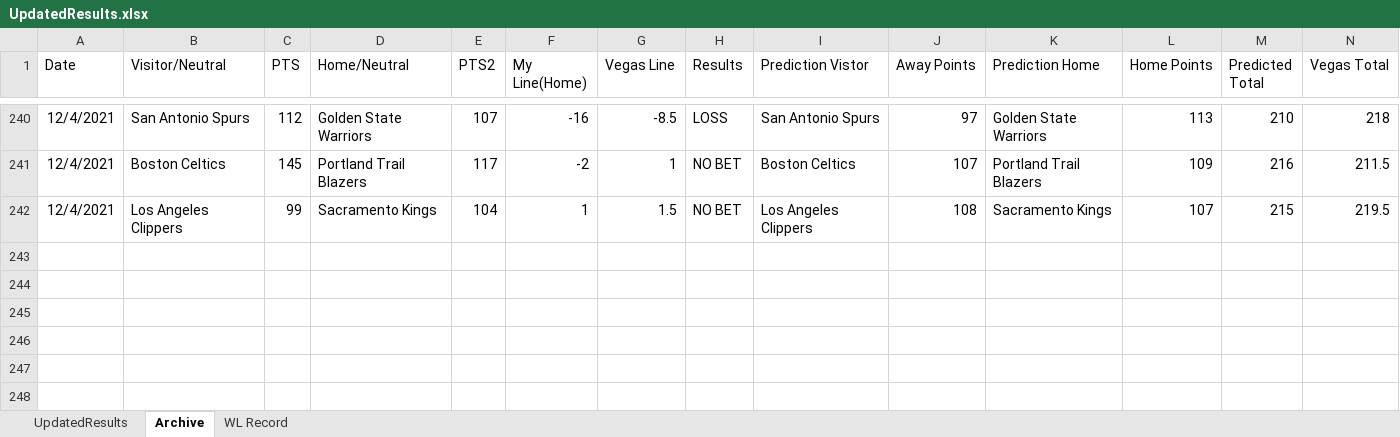
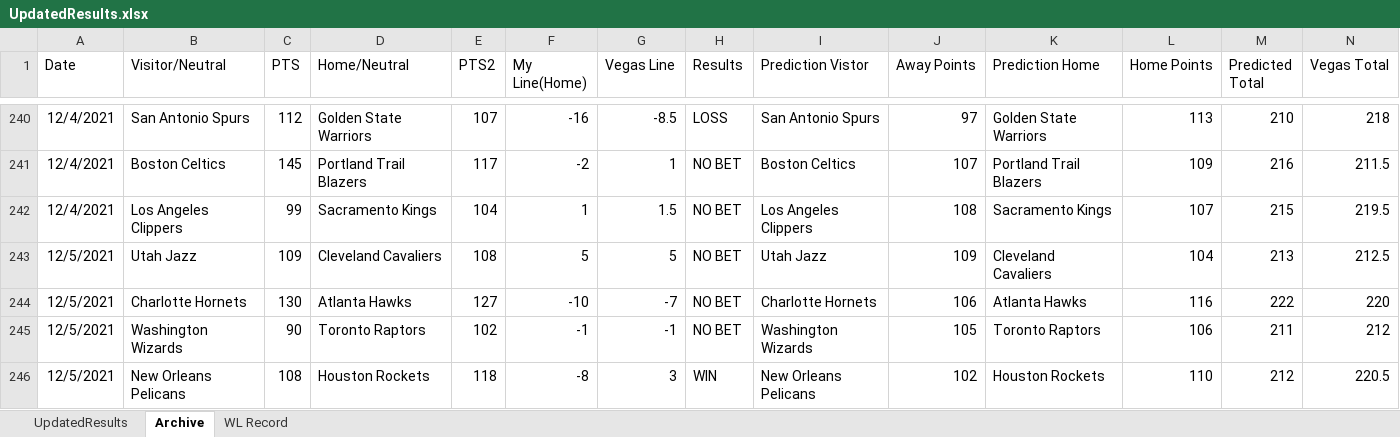
Before and after one commit to ajayiagbebaku/NBA-Model, an Excel workbook: UpdatedResults.xlsx, sheet Archive, drawn as a sheet; only a part is shown, gaps mark what is left out; values as stored, in another font and other column widths than the file's, no borders; rows hold the shown columns only; the diff names each change by its address in the sheet, - before the commit and + after, or states it on an @@ line.

```diff
--- a/UpdatedResults.xlsx (sheet Archive)
+++ b/UpdatedResults.xlsx (sheet Archive)
+row 243: 12/5/2021 | Utah Jazz | 109 | Cleveland Cavaliers | 108 | 5 | 5 | NO BET | Utah Jazz | 109 | Cleveland Cavaliers | 104 | 213 | 212.5
+row 244: 12/5/2021 | Charlotte Hornets | 130 | Atlanta Hawks | 127 | -10 | -7 | NO BET | Charlotte Hornets | 106 | Atlanta Hawks | 116 | 222 | 220
+row 245: 12/5/2021 | Washington Wizards | 90 | Toronto Raptors | 102 | -1 | -1 | NO BET | Washington Wizards | 105 | Toronto Raptors | 106 | 211 | 212
+row 246: 12/5/2021 | New Orleans Pelicans | 108 | Houston Rockets | 118 | -8 | 3 | WIN | New Orleans Pelicans | 102 | Houston Rockets | 110 | 212 | 220.5
```
Also changed, not shown: sheet UpdatedResults, sheet WL Record, 1 other file.
